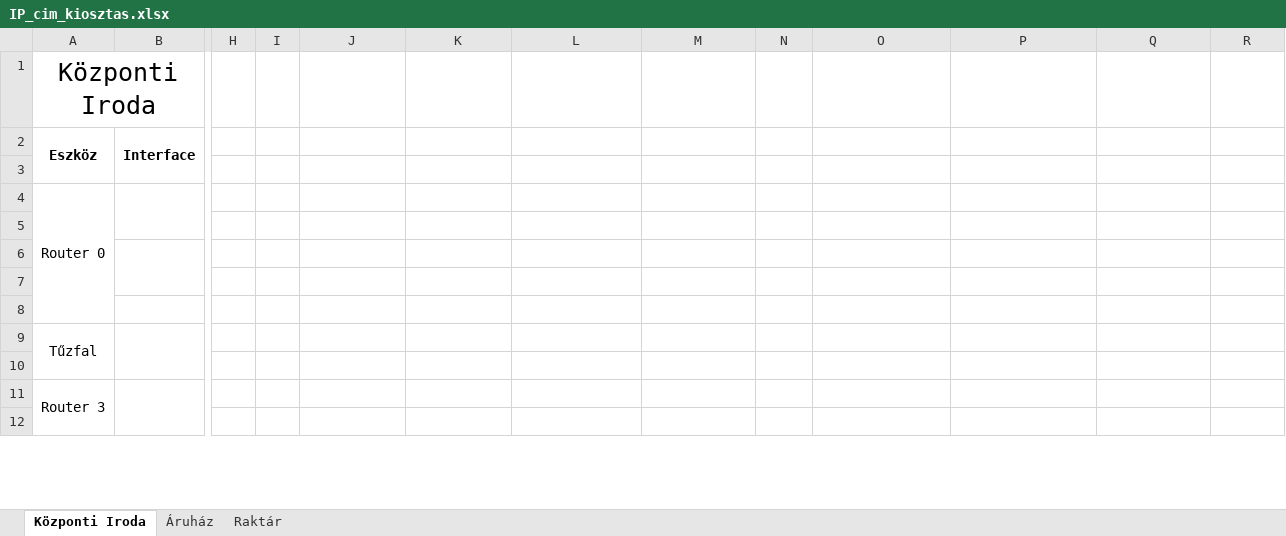
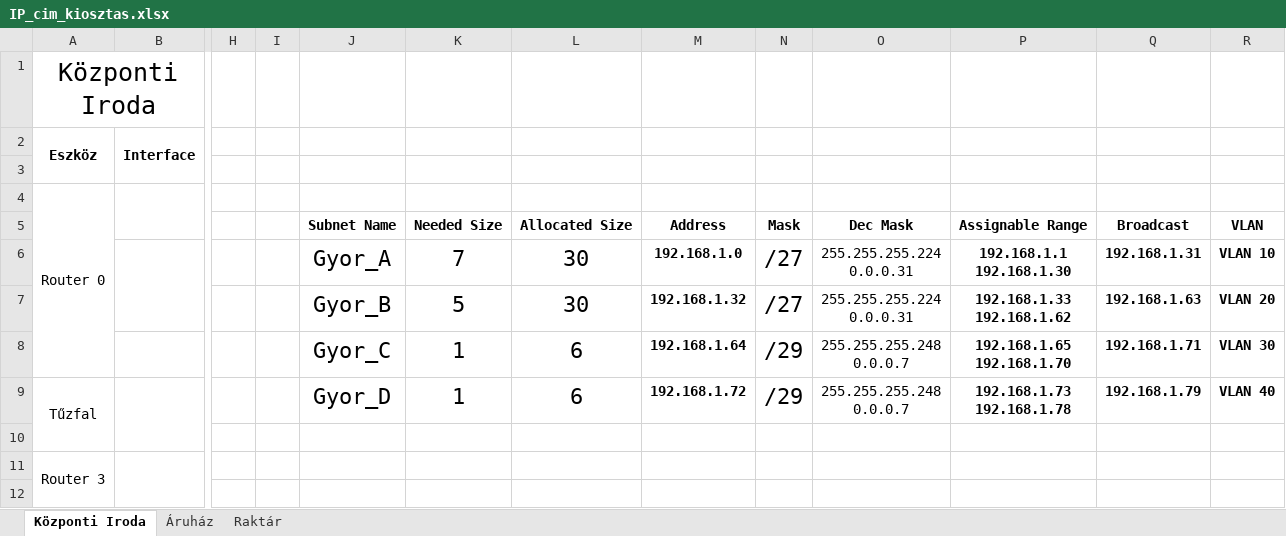
Before and after one commit to LocskaG/Uzemelteto_vizsgaremek_2024, an Excel workbook: IP_cim_kiosztas.xlsx, sheet Központi Iroda, drawn as a sheet; only a part is shown, gaps mark what is left out; values as stored, in another font and other column widths than the file's, no borders; rows hold the shown columns only; ↵ is a line break in a cell; the diff names each change by its address in the sheet, - before the commit and + after, or states it on an @@ line.

```diff
--- a/IP_cim_kiosztas.xlsx (sheet Központi Iroda)
+++ b/IP_cim_kiosztas.xlsx (sheet Központi Iroda)
-row 5: (empty)
+row 5:  |  |  |  | Subnet Name | Needed Size | Allocated Size | Address | Mask | Dec Mask | Assignable Range | Broadcast | VLAN
-row 6: (empty)
+row 6:  |  |  |  | Gyor_A | 7 | 30 | 192.168.1.0 | /27 | 255.255.255.224 ↵ 0.0.0.31 | 192.168.1.1 ↵ 192.168.1.30 | 192.168.1.31 | VLAN 10
-row 7: (empty)
+row 7:  |  |  |  | Gyor_B | 5 | 30 | 192.168.1.32 | /27 | 255.255.255.224 ↵ 0.0.0.31 | 192.168.1.33 ↵ 192.168.1.62 | 192.168.1.63 | VLAN 20
-row 8: (empty)
+row 8:  |  |  |  | Gyor_C | 1 | 6 | 192.168.1.64 | /29 | 255.255.255.248 ↵ 0.0.0.7 | 192.168.1.65 ↵ 192.168.1.70 | 192.168.1.71 | VLAN 30
-J9: (empty)
+J9: Gyor_D
-K9: (empty)
+K9: 1
-L9: (empty)
+L9: 6
-M9: (empty)
+M9: 192.168.1.72
-N9: (empty)
+N9: /29
-O9: (empty)
+O9: 255.255.255.248 ↵ 0.0.0.7
-P9: (empty)
+P9: 192.168.1.73 ↵ 192.168.1.78
-Q9: (empty)
+Q9: 192.168.1.79
-R9: (empty)
+R9: VLAN 40
```
Also changed, not shown: sheet Raktár, sheet Áruház, 1 other file.
